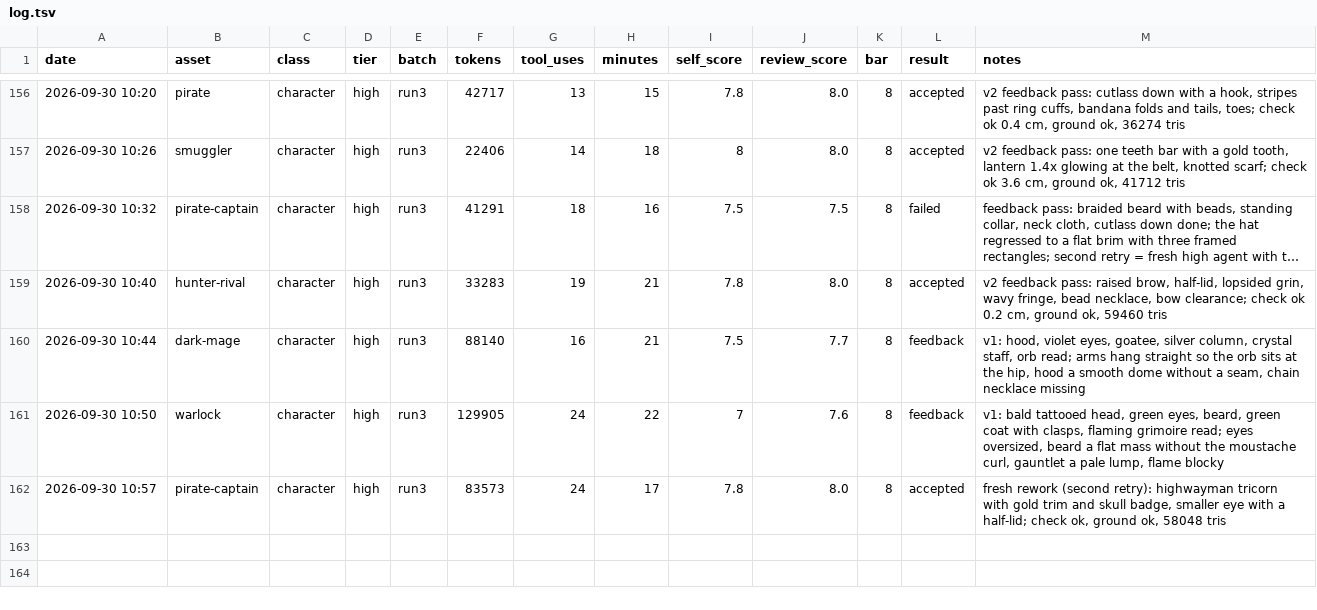
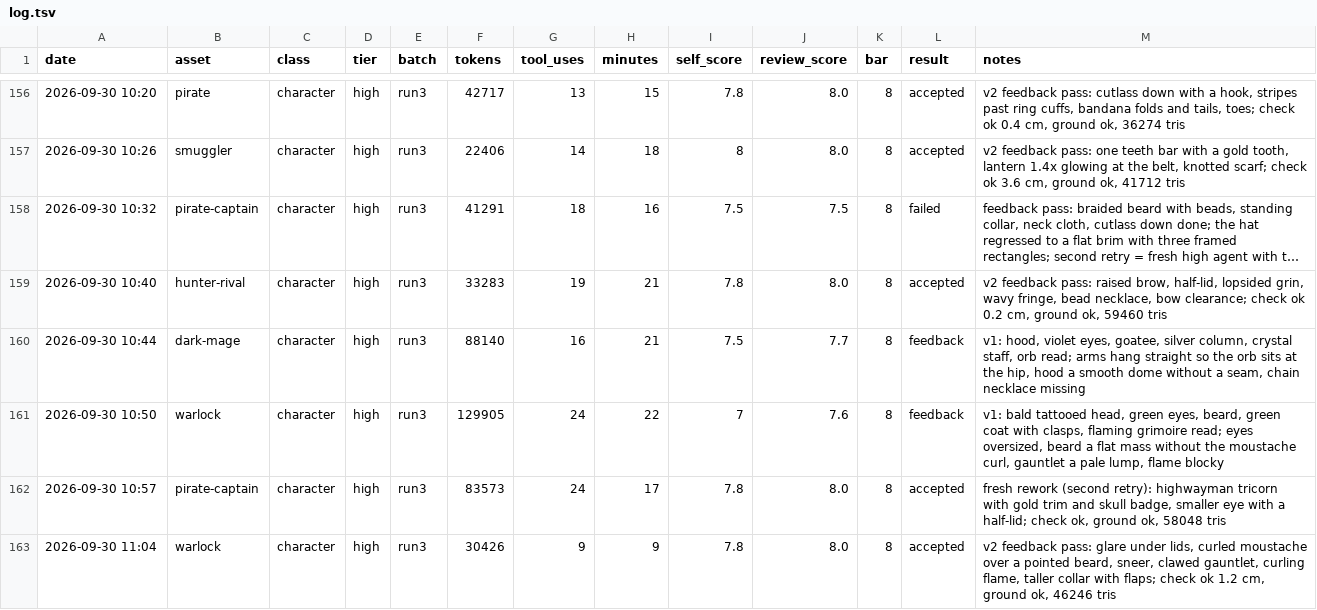
Before and after one commit to bodangren/advantage-forge, a TSV file: bench/sonnet/log.tsv, drawn as a sheet; only a part is shown, gaps mark what is left out; long unchanged cells end in …; the diff names each change by its address in the sheet, - before the commit and + after, or states it on an @@ line.

```diff
--- a/bench/sonnet/log.tsv
+++ b/bench/sonnet/log.tsv
+row 163: 2026-09-30 11:04 | warlock | character | high | run3 | 30426 | 9 | 9 | 7.8 | 8.0 | 8 | accepted | v2 feedback pass: glare under lids, curled moustache over a pointed beard, sneer, clawed gauntlet, curling flame, taller collar with flaps; check ok 1.2 cm, ground ok, 46246 tris
```
Also changed, not shown: bench/sonnet/state.tsv, 2 other files.
